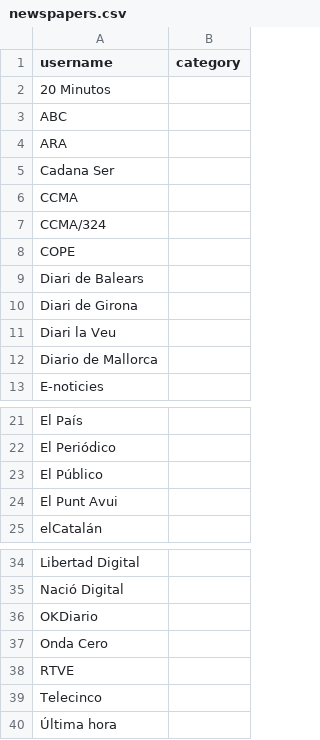
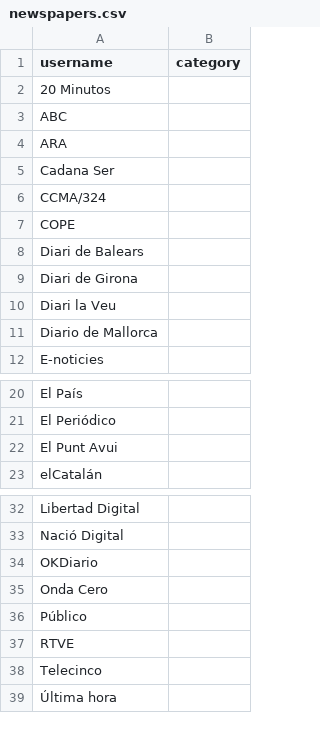
Before and after one commit to joebrew/vilaweb, a CSV file: inst/rmd/newspapers/newspapers.csv, drawn as a sheet; only a part is shown, gaps mark what is left out; removed rows and columns are numbered as before the commit, all else as after; the diff names each change by its address in the sheet, - before the commit and + after, or states it on an @@ line.

```diff
--- a/inst/rmd/newspapers/newspapers.csv
+++ b/inst/rmd/newspapers/newspapers.csv
-row 6: CCMA
-row 23: El Público
+row 36: Público
```
Also changed, not shown: inst/rmd/newspapers/people.csv, 1 other file.
